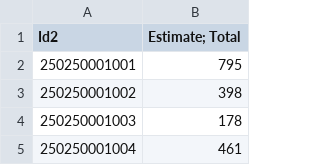
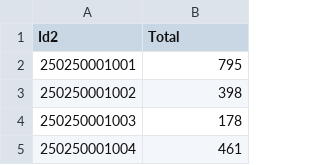
Before and after one commit to agroimpacts/BostonBikeSharingSystem, a CSV file: Data/SocDem/housingunit.csv, drawn as a sheet; only a part is shown.

Commit message:
Minor fix

```diff
--- a/Data/SocDem/housingunit.csv
+++ b/Data/SocDem/housingunit.csv
@@ -1,2 +1,2 @@
-Id2,Estimate; Total
+Id2,Total
 250250001001,795
```
